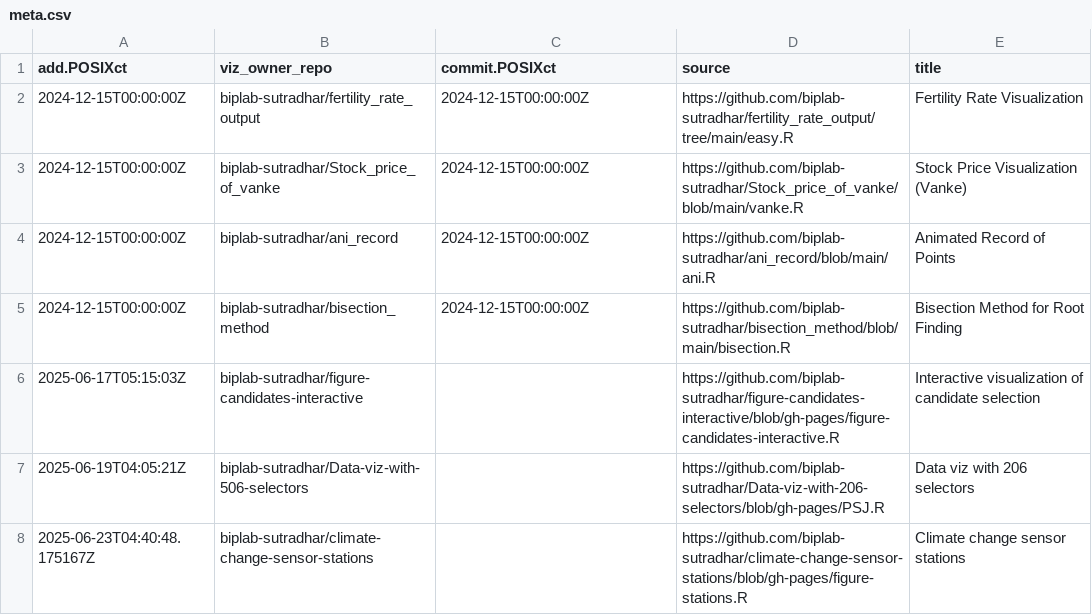
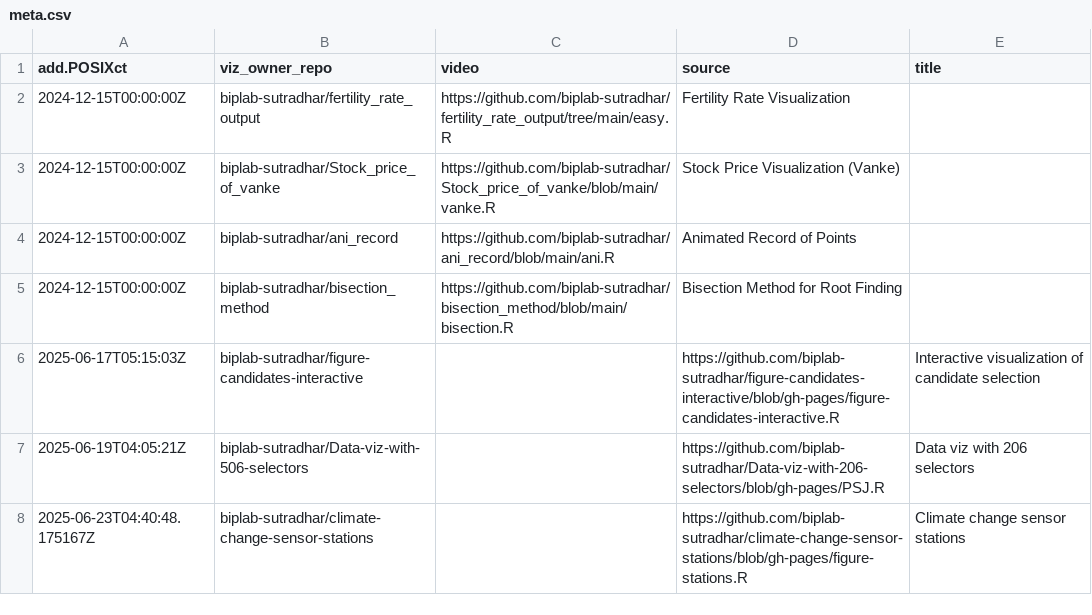
Before and after one commit to biplab-sutradhar/galleries, a CSV file: meta.csv, drawn as a sheet; the diff names each change by its address in the sheet, - before the commit and + after, or states it on an @@ line.

```diff
--- a/meta.csv
+++ b/meta.csv
-C1: commit.POSIXct
+C1: video
-C2 (video): 2024-12-15T00:00:00Z
+C2 (video): https://github.com/biplab-sutradhar/fertility_rate_output/tree/main/easy.R
-D2 (source): https://github.com/biplab-sutradhar/fertility_rate_output/tree/main/easy.R
+D2 (source): Fertility Rate Visualization
-E2 (title): Fertility Rate Visualization
+E2 (title): (empty)
-C3 (video): 2024-12-15T00:00:00Z
+C3 (video): https://github.com/biplab-sutradhar/Stock_price_of_vanke/blob/main/vanke.R
-D3 (source): https://github.com/biplab-sutradhar/Stock_price_of_vanke/blob/main/vanke.R
+D3 (source): Stock Price Visualization (Vanke)
-E3 (title): Stock Price Visualization (Vanke)
+E3 (title): (empty)
-C4 (video): 2024-12-15T00:00:00Z
+C4 (video): https://github.com/biplab-sutradhar/ani_record/blob/main/ani.R
-D4 (source): https://github.com/biplab-sutradhar/ani_record/blob/main/ani.R
+D4 (source): Animated Record of Points
-E4 (title): Animated Record of Points
+E4 (title): (empty)
-C5 (video): 2024-12-15T00:00:00Z
+C5 (video): https://github.com/biplab-sutradhar/bisection_method/blob/main/bisection.R
-D5 (source): https://github.com/biplab-sutradhar/bisection_method/blob/main/bisection.R
+D5 (source): Bisection Method for Root Finding
-E5 (title): Bisection Method for Root Finding
+E5 (title): (empty)
```
Also changed, not shown: 1 other file.
